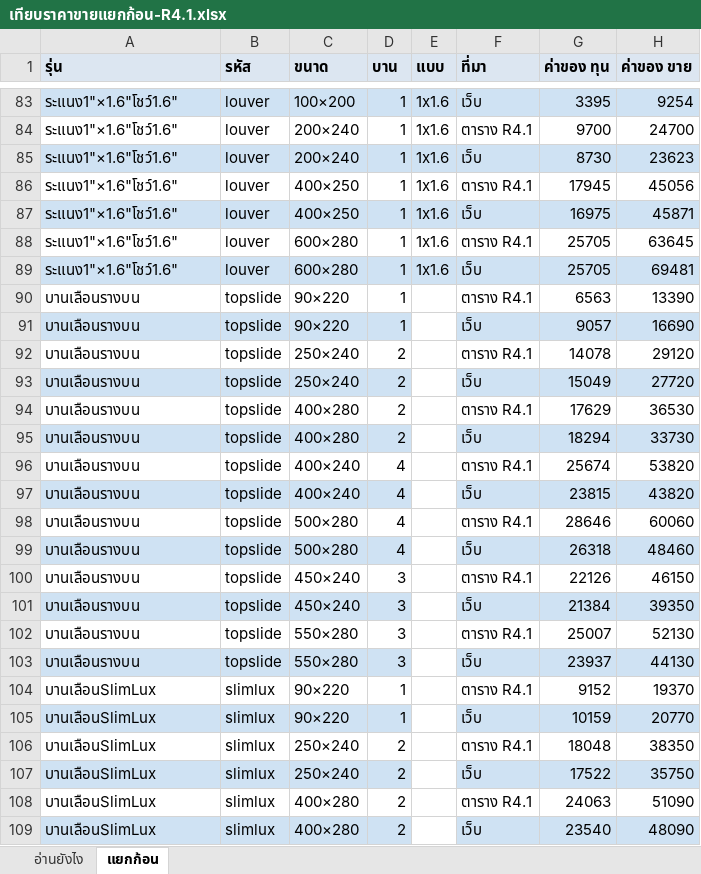
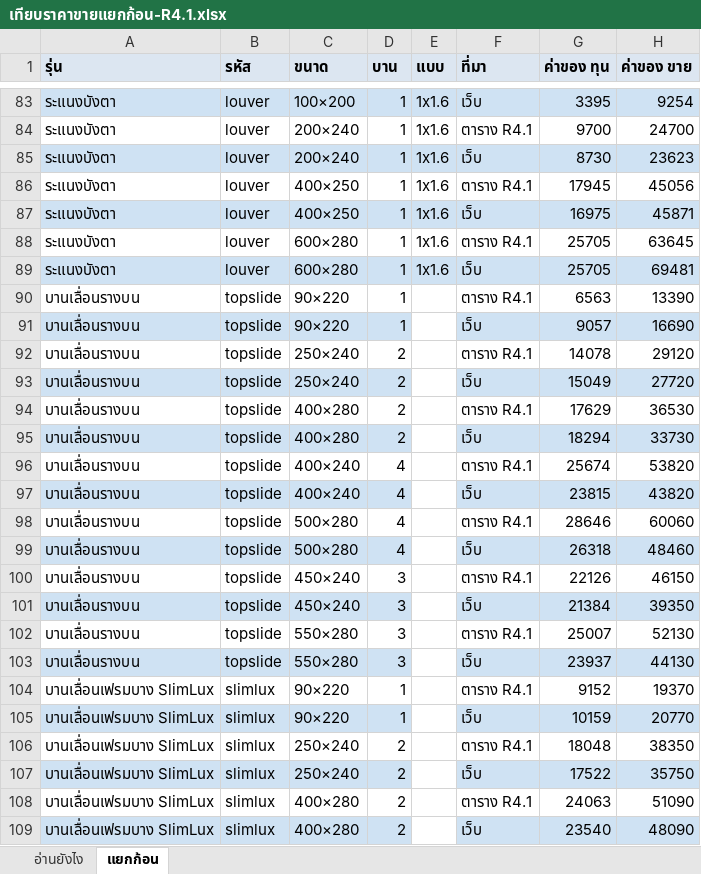
Before and after one commit to jraluminium102/Jr-beta, an Excel workbook: docs/เทียบราคาขายแยกก้อน-R4.1.xlsx, sheet แยกก้อน, drawn as a sheet; only a part is shown, gaps mark what is left out; values as stored, in another font and other column widths than the file's, no borders; the diff covers the shown part only; the diff names each change by its address in the sheet, - before the commit and + after, or states it on an @@ line.

```diff
--- a/docs/เทียบราคาขายแยกก้อน-R4.1.xlsx (sheet แยกก้อน)
+++ b/docs/เทียบราคาขายแยกก้อน-R4.1.xlsx (sheet แยกก้อน)
-A83:A89 (รุ่น): ระแนง1"×1.6"โชว์1.6"
+A83:A89 (รุ่น): ระแนงบังตา
-A90:A103 (รุ่น): บานเลือนรางบน
+A90:A103 (รุ่น): บานเลื่อนรางบน
-A104:A109 (รุ่น): บานเลือนSlimLux
+A104:A109 (รุ่น): บานเลื่อนเฟรมบาง SlimLux
```
Also changed, not shown: 455 edited cells elsewhere in this sheet, 2 other files.
